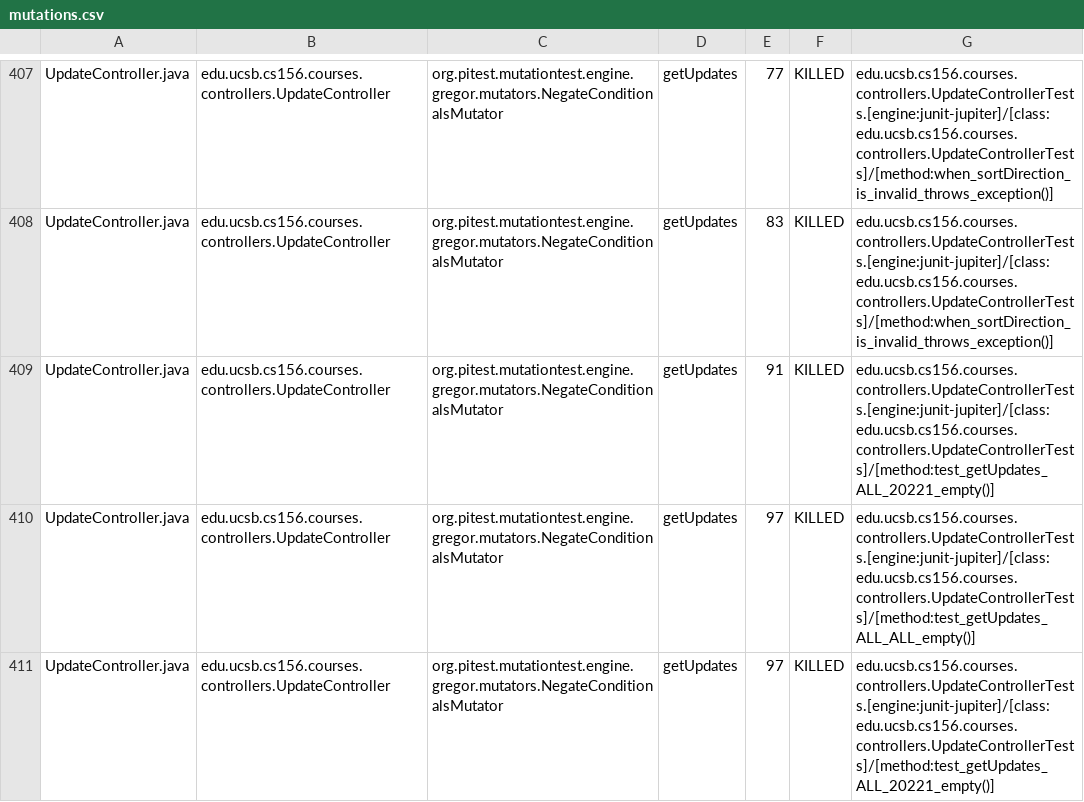
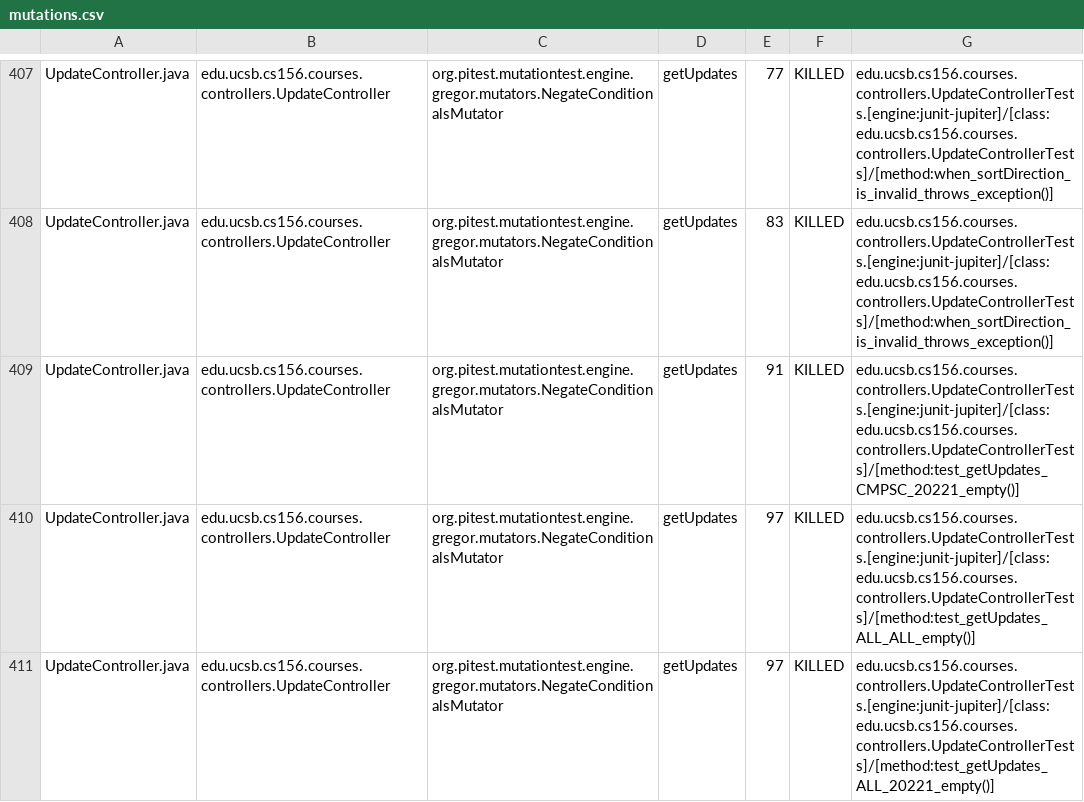
Before and after one commit to ucsb-cs156-f25/proj-courses-f25-01, a CSV file: prs/42/pitest/mutations.csv, drawn as a sheet; only a part is shown, gaps mark what is left out; the diff covers the shown part only.

Commit message:
Deploying to gh-pages from @ ucsb-cs156-f25/proj-courses-f25-01@9106f10bd4137c522167efd07381033c44c8e498 🚀

```diff
--- a/prs/42/pitest/mutations.csv
+++ b/prs/42/pitest/mutations.csv
@@ -408,3 +408,3 @@ UpdateController.java,edu.ucsb.cs156.courses.controllers.UpdateController,org.pi
 UpdateController.java,edu.ucsb.cs156.courses.controllers.UpdateController,org.pitest.mutationtest.engine.gregor.mutators.NegateConditionalsMutator,getUpdates,83,KILLED,edu.ucsb.cs156.courses.controllers.UpdateControllerTests.[engine:junit-jupiter]/[class:edu.ucsb.cs156.courses.controllers.UpdateControllerTests]/[method:when_sortDirection_is_invalid_throws_exception()]
-UpdateController.java,edu.ucsb.cs156.courses.controllers.UpdateController,org.pitest.mutationtest.engine.gregor.mutators.NegateConditionalsMutator,getUpdates,91,KILLED,edu.ucsb.cs156.courses.controllers.UpdateControllerTests.[engine:junit-jupiter]/[class:edu.ucsb.cs156.courses.controllers.UpdateControllerTests]/[method:test_getUpdates_ALL_20221_empty()]
+UpdateController.java,edu.ucsb.cs156.courses.controllers.UpdateController,org.pitest.mutationtest.engine.gregor.mutators.NegateConditionalsMutator,getUpdates,91,KILLED,edu.ucsb.cs156.courses.controllers.UpdateControllerTests.[engine:junit-jupiter]/[class:edu.ucsb.cs156.courses.controllers.UpdateControllerTests]/[method:test_getUpdates_CMPSC_20221_empty()]
 UpdateController.java,edu.ucsb.cs156.courses.controllers.UpdateController,org.pitest.mutationtest.engine.gregor.mutators.NegateConditionalsMutator,getUpdates,97,KILLED,edu.ucsb.cs156.courses.controllers.UpdateControllerTests.[engine:junit-jupiter]/[class:edu.ucsb.cs156.courses.controllers.UpdateControllerTests]/[method:test_getUpdates_ALL_ALL_empty()]
```
Also changed, not shown: 54 edited cells elsewhere in this file, 52 other files.
